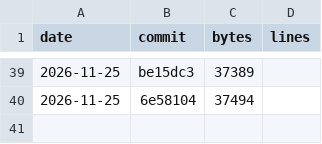
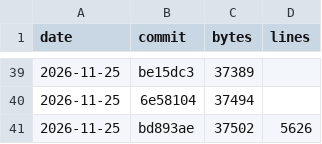
Before and after one commit to c4pt0r/gogo, a CSV file: docs/vmsize-history.csv, drawn as a sheet; only a part is shown, gaps mark what is left out.

Commit message:
vmsize: record, with the VM core's line count

```diff
--- a/docs/vmsize-history.csv
+++ b/docs/vmsize-history.csv
@@ -40 +40,2 @@ date,commit,bytes,lines
 2026-11-25,6e58104,37494,
+2026-11-25,bd893ae,37502,5626
```
